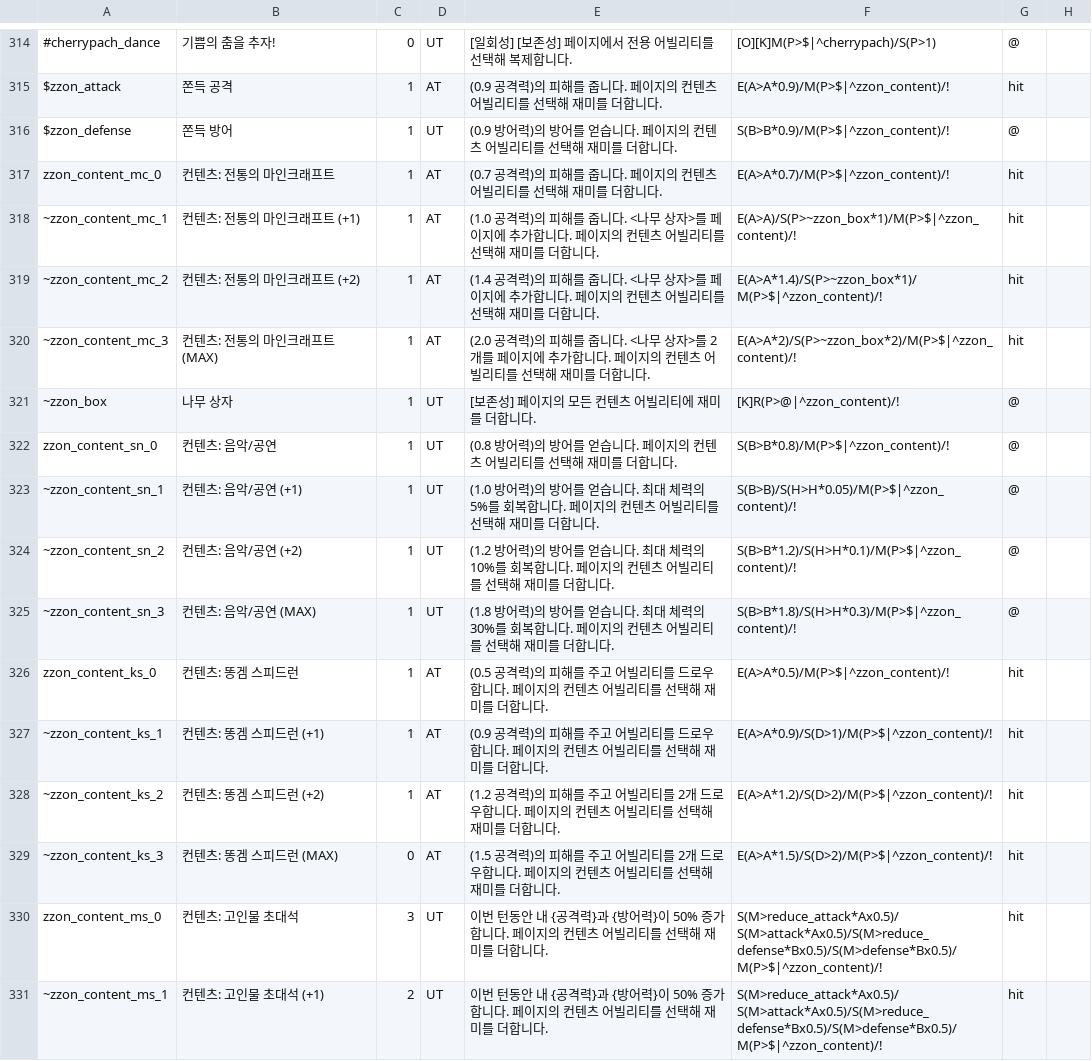
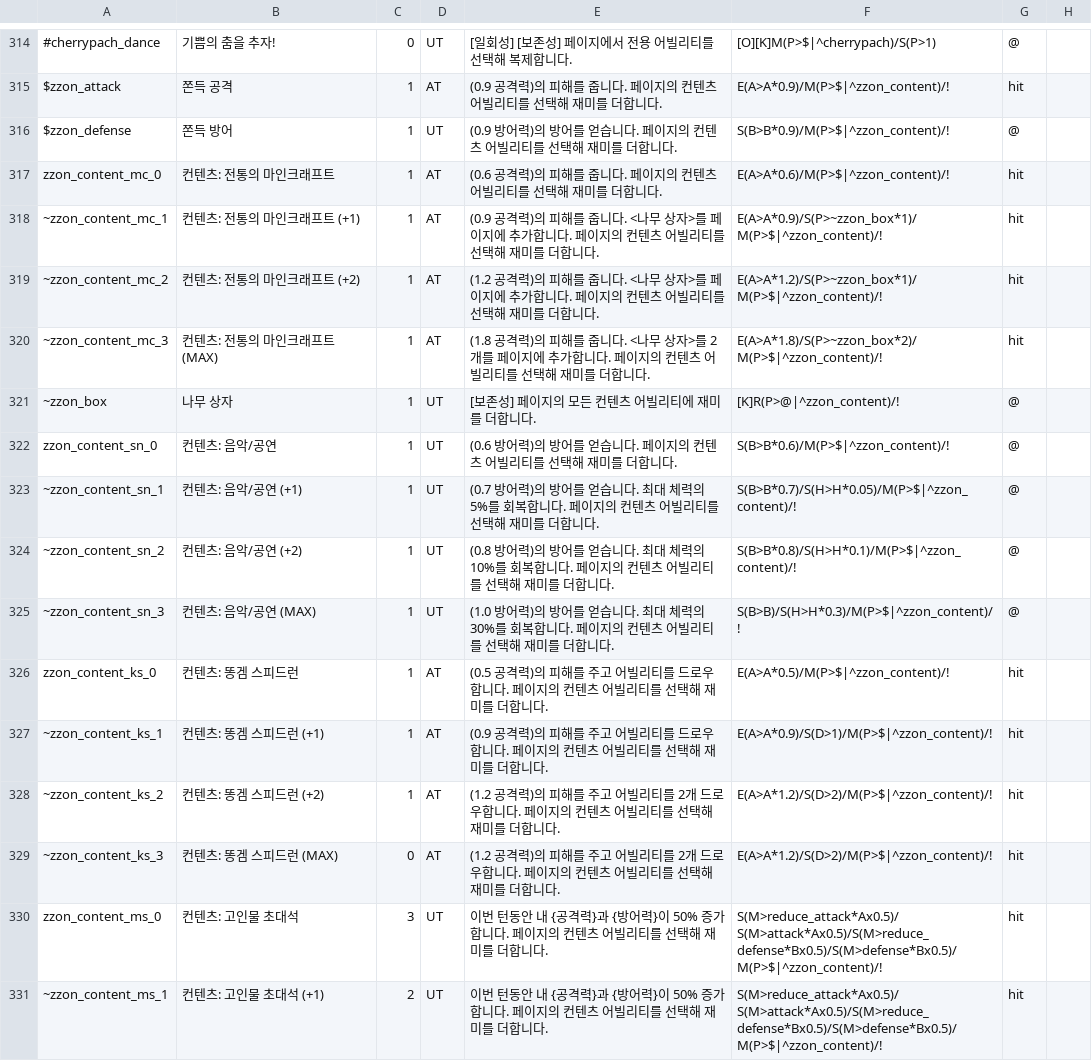
Before and after one commit to RMKroar/Streamers-Rise, a CSV file: character_ability(pre-apply).csv, drawn as a sheet; only a part is shown, gaps mark what is left out; the diff covers the shown part only.

```diff
--- a/character_ability(pre-apply).csv
+++ b/character_ability(pre-apply).csv
@@ -316,11 +316,11 @@ $zzon_attack,쫀득 공격,1,AT,(0.9 공격력)의 피해를 줍니다. 페이
 $zzon_defense,쫀득 방어,1,UT,(0.9 방어력)의 방어를 얻습니다. 페이지의 컨텐츠 어빌리티를 선택해 재미를 더합니다.,S(B>B*0.9)/M(P>$|^zzon_content)/!,@,
-zzon_content_mc_0,컨텐츠: 전통의 마인크래프트,1,AT,(0.7 공격력)의 피해를 줍니다. 페이지의 컨텐츠 어빌리티를 선택해 재미를 더합니다.,E(A>A*0.7)/M(P>$|^zzon_content)/!,hit,
-~zzon_content_mc_1,컨텐츠: 전통의 마인크래프트 (+1),1,AT,(1.0 공격력)의 피해를 줍니다. <나무 상자>를 페이지에 추가합니다. 페이지의 컨텐츠 어빌리티를 선택해 재미를 더합니다.,E(A>A)/S(P>~zzon_box*1)/M(P>$|^zzon_content)/!,hit,
-~zzon_content_mc_2,컨텐츠: 전통의 마인크래프트 (+2),1,AT,(1.4 공격력)의 피해를 줍니다. <나무 상자>를 페이지에 추가합니다. 페이지의 컨텐츠 어빌리티를 선택해 재미를 더합니다.,E(A>A*1.4)/S(P>~zzon_box*1)/M(P>$|^zzon_content)/!,hit,
-~zzon_content_mc_3,컨텐츠: 전통의 마인크래프트 (MAX),1,AT,(2.0 공격력)의 피해를 줍니다. <나무 상자>를 2개를 페이지에 추가합니다. 페이지의 컨텐츠 어빌리티를 선택해 재미를 더합니다.,E(A>A*2)/S(P>~zzon_box*2)/M(P>$|^zzon_content)/!,hit,
+zzon_content_mc_0,컨텐츠: 전통의 마인크래프트,1,AT,(0.6 공격력)의 피해를 줍니다. 페이지의 컨텐츠 어빌리티를 선택해 재미를 더합니다.,E(A>A*0.6)/M(P>$|^zzon_content)/!,hit,
+~zzon_content_mc_1,컨텐츠: 전통의 마인크래프트 (+1),1,AT,(0.9 공격력)의 피해를 줍니다. <나무 상자>를 페이지에 추가합니다. 페이지의 컨텐츠 어빌리티를 선택해 재미를 더합니다.,E(A>A*0.9)/S(P>~zzon_box*1)/M(P>$|^zzon_content)/!,hit,
+~zzon_content_mc_2,컨텐츠: 전통의 마인크래프트 (+2),1,AT,(1.2 공격력)의 피해를 줍니다. <나무 상자>를 페이지에 추가합니다. 페이지의 컨텐츠 어빌리티를 선택해 재미를 더합니다.,E(A>A*1.2)/S(P>~zzon_box*1)/M(P>$|^zzon_content)/!,hit,
+~zzon_content_mc_3,컨텐츠: 전통의 마인크래프트 (MAX),1,AT,(1.8 공격력)의 피해를 줍니다. <나무 상자>를 2개를 페이지에 추가합니다. 페이지의 컨텐츠 어빌리티를 선택해 재미를 더합니다.,E(A>A*1.8)/S(P>~zzon_box*2)/M(P>$|^zzon_content)/!,hit,
 ~zzon_box,나무 상자,1,UT,[보존성] 페이지의 모든 컨텐츠 어빌리티에 재미를 더합니다.,[K]R(P>@|^zzon_content)/!,@,
-zzon_content_sn_0,컨텐츠: 음악/공연,1,UT,(0.8 방어력)의 방어를 얻습니다. 페이지의 컨텐츠 어빌리티를 선택해 재미를 더합니다.,S(B>B*0.8)/M(P>$|^zzon_content)/!,@,
-~zzon_content_sn_1,컨텐츠: 음악/공연 (+1),1,UT,(1.0 방어력)의 방어를 얻습니다. 최대 체력의 5%를 회복합니다. 페이지의 컨텐츠 어빌리티를 선택해 재미를 더합니다.,S(B>B)/S(H>H*0.05)/M(P>$|^zzon_content)/!,@,
-~zzon_content_sn_2,컨텐츠: 음악/공연 (+2),1,UT,(1.2 방어력)의 방어를 얻습니다. 최대 체력의 10%를 회복합니다. 페이지의 컨텐츠 어빌리티를 선택해 재미를 더합니다.,S(B>B*1.2)/S(H>H*0.1)/M(P>$|^zzon_content)/!,@,
-~zzon_content_sn_3,컨텐츠: 음악/공연 (MAX),1,UT,(1.8 방어력)의 방어를 얻습니다. 최대 체력의 30%를 회복합니다. 페이지의 컨텐츠 어빌리티를 선택해 재미를 더합니다.,S(B>B*1.8)/S(H>H*0.3)/M(P>$|^zzon_content)/!,@,
+zzon_content_sn_0,컨텐츠: 음악/공연,1,UT,(0.6 방어력)의 방어를 얻습니다. 페이지의 컨텐츠 어빌리티를 선택해 재미를 더합니다.,S(B>B*0.6)/M(P>$|^zzon_content)/!,@,
+~zzon_content_sn_1,컨텐츠: 음악/공연 (+1),1,UT,(0.7 방어력)의 방어를 얻습니다. 최대 체력의 5%를 회복합니다. 페이지의 컨텐츠 어빌리티를 선택해 재미를 더합니다.,S(B>B*0.7)/S(H>H*0.05)/M(P>$|^zzon_content)/!,@,
+~zzon_content_sn_2,컨텐츠: 음악/공연 (+2),1,UT,(0.8 방어력)의 방어를 얻습니다. 최대 체력의 10%를 회복합니다. 페이지의 컨텐츠 어빌리티를 선택해 재미를 더합니다.,S(B>B*0.8)/S(H>H*0.1)/M(P>$|^zzon_content)/!,@,
+~zzon_content_sn_3,컨텐츠: 음악/공연 (MAX),1,UT,(1.0 방어력)의 방어를 얻습니다. 최대 체력의 30%를 회복합니다. 페이지의 컨텐츠 어빌리티를 선택해 재미를 더합니다.,S(B>B)/S(H>H*0.3)/M(P>$|^zzon_content)/!,@,
 zzon_content_ks_0,컨텐츠: 똥겜 스피드런,1,AT,(0.5 공격력)의 피해를 주고 어빌리티를 드로우합니다. 페이지의 컨텐츠 어빌리티를 선택해 재미를 더합니다.,E(A>A*0.5)/M(P>$|^zzon_content)/!,hit,
@@ -328,3 +328,3 @@ zzon_content_ks_0,컨텐츠: 똥겜 스피드런,1,AT,(0.5 공격력)의 피해
 ~zzon_content_ks_2,컨텐츠: 똥겜 스피드런 (+2),1,AT,(1.2 공격력)의 피해를 주고 어빌리티를 2개 드로우합니다. 페이지의 컨텐츠 어빌리티를 선택해 재미를 더합니다.,E(A>A*1.2)/S(D>2)/M(P>$|^zzon_content)/!,hit,
-~zzon_content_ks_3,컨텐츠: 똥겜 스피드런 (MAX),0,AT,(1.5 공격력)의 피해를 주고 어빌리티를 2개 드로우합니다. 페이지의 컨텐츠 어빌리티를 선택해 재미를 더합니다.,E(A>A*1.5)/S(D>2)/M(P>$|^zzon_content)/!,hit,
+~zzon_content_ks_3,컨텐츠: 똥겜 스피드런 (MAX),0,AT,(1.2 공격력)의 피해를 주고 어빌리티를 2개 드로우합니다. 페이지의 컨텐츠 어빌리티를 선택해 재미를 더합니다.,E(A>A*1.2)/S(D>2)/M(P>$|^zzon_content)/!,hit,
 zzon_content_ms_0,컨텐츠: 고인물 초대석,3,UT,이번 턴동안 내 {공격력}과 {방어력}이 50% 증가합니다. 페이지의 컨텐츠 어빌리티를 선택해 재미를 더합니다.,S(M>reduce_attack*Ax0.5)/S(M>attack*Ax0.5)/S(M>reduce_defense*Bx0.5)/S(M>defense*Bx0.5)/M(P>$|^zzon_content)/!,hit,
```
Also changed, not shown: 11 added rows and 2 edited cells elsewhere in this file.
